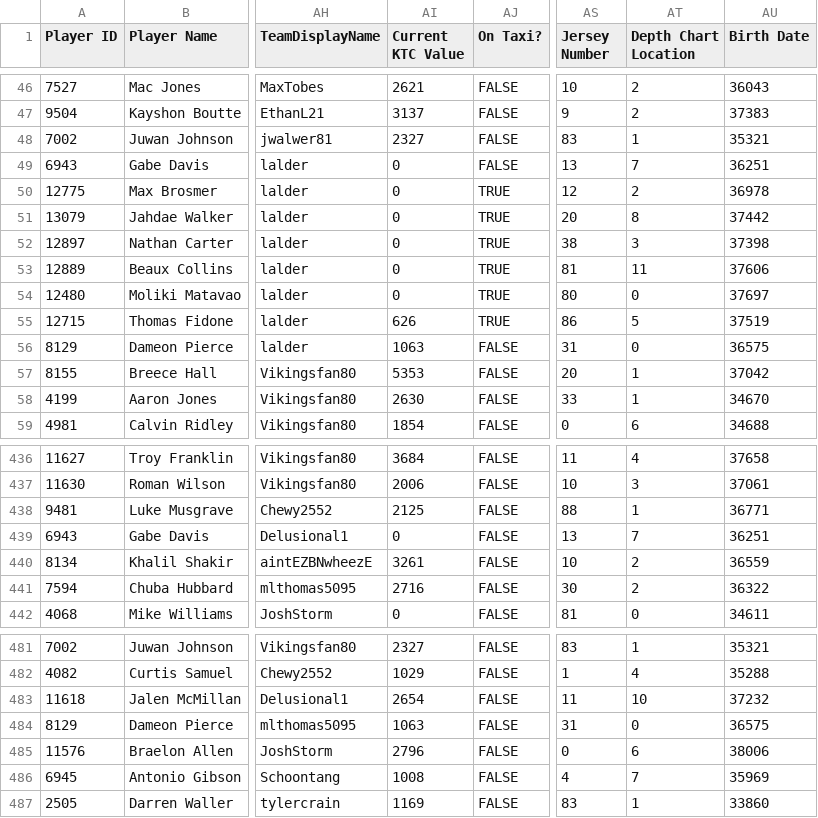
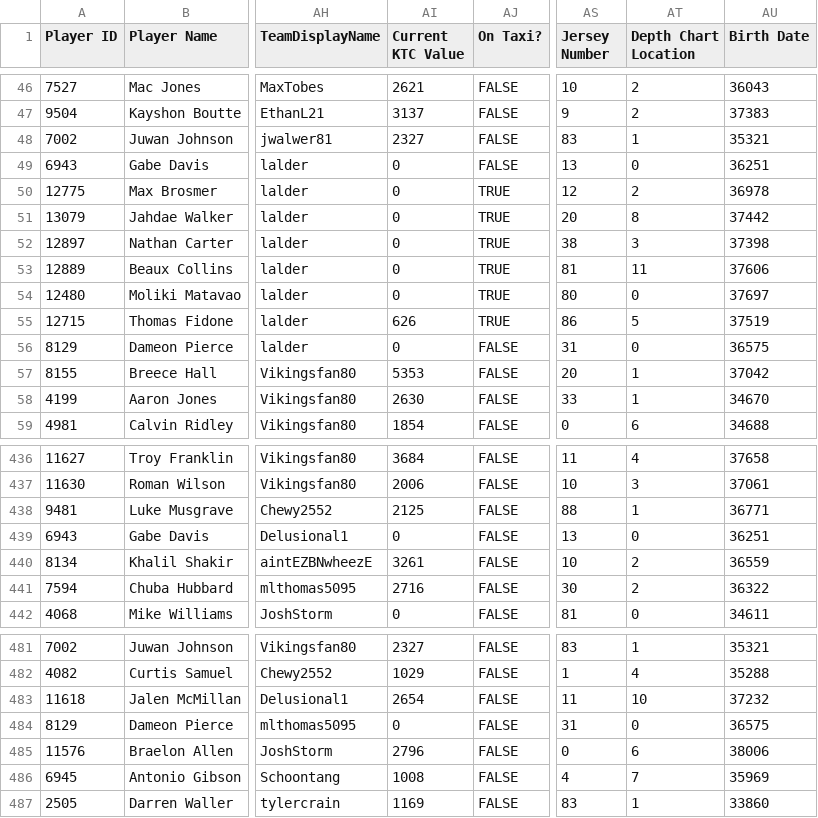
Before and after one commit to lalder95/AGS_Data, a CSV file: CSV/BBB_Contracts.csv, drawn as a sheet; only a part is shown, gaps mark what is left out; the diff names each change by its address in the sheet, - before the commit and + after, or states it on an @@ line.

```diff
--- a/CSV/BBB_Contracts.csv
+++ b/CSV/BBB_Contracts.csv
-AT49 (Depth Chart Location): 7
+AT49 (Depth Chart Location): 0
-AI56 (Current KTC Value): 1063
+AI56 (Current KTC Value): 0
-AT439 (Depth Chart Location): 7
+AT439 (Depth Chart Location): 0
-AI484 (Current KTC Value): 1063
+AI484 (Current KTC Value): 0
```
Also changed, not shown: 1 other file.
